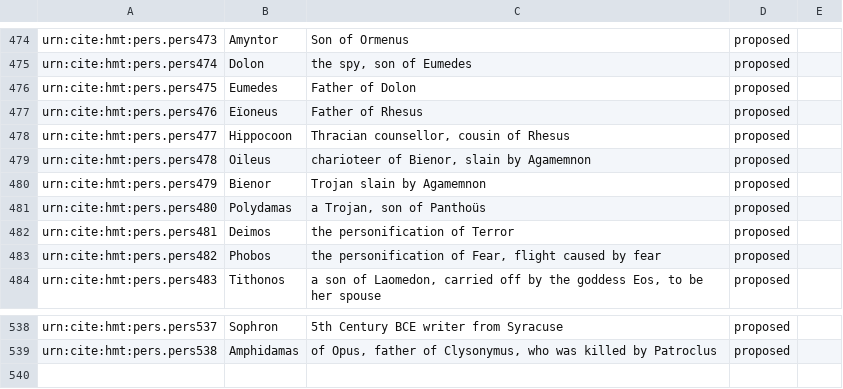
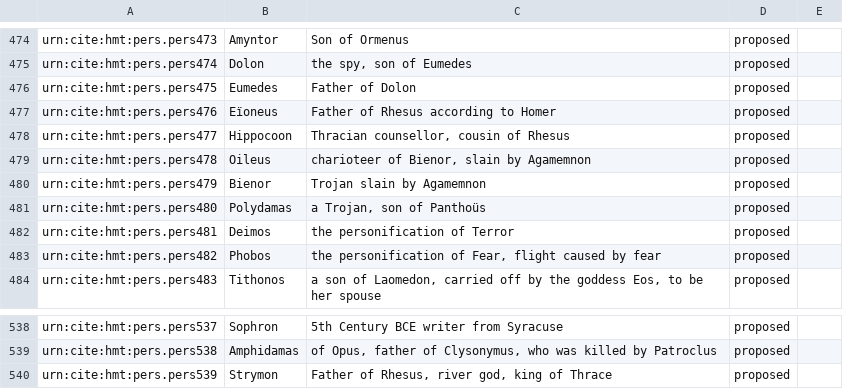
Before and after one commit to homermultitext/hmt-authlists, a CSV file: data/hmtnames.csv, drawn as a sheet; only a part is shown, gaps mark what is left out.

Commit message:
Update hmtnames.csv
added Strymon

```diff
--- a/data/hmtnames.csv
+++ b/data/hmtnames.csv
@@ -476,3 +476,3 @@ urn:cite:hmt:pers.pers474,Dolon,"the spy, son of Eumedes",proposed,
 urn:cite:hmt:pers.pers475,Eumedes,Father of Dolon,proposed,
-urn:cite:hmt:pers.pers476,Eïoneus,Father of Rhesus,proposed,
+urn:cite:hmt:pers.pers476,Eïoneus,Father of Rhesus according to Homer,proposed,
 urn:cite:hmt:pers.pers477,Hippocoon,"Thracian counsellor, cousin of Rhesus",proposed,
@@ -539 +539,2 @@ urn:cite:hmt:pers.pers537,Sophron,5th Century BCE writer from Syracuse,proposed,
 urn:cite:hmt:pers.pers538,Amphidamas,"of Opus, father of Clysonymus, who was killed by Patroclus",proposed,
+urn:cite:hmt:pers.pers539,Strymon,"Father of Rhesus, river god, king of Thrace",proposed,
```
